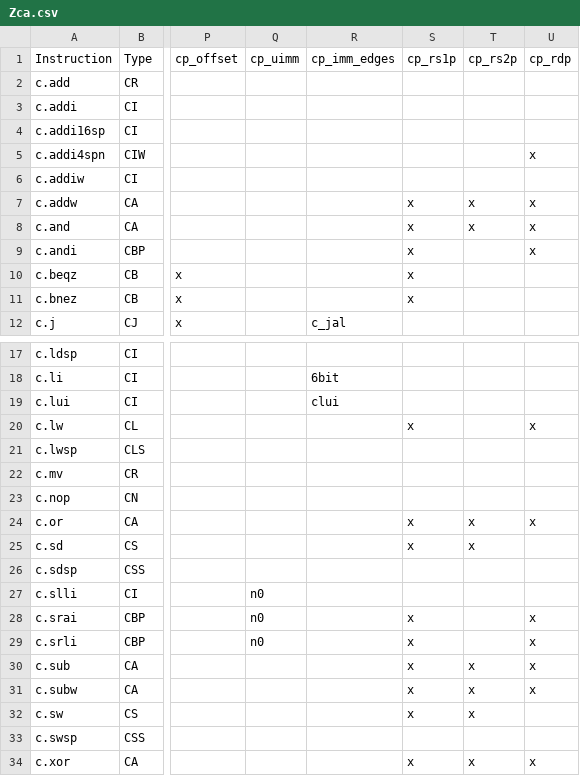
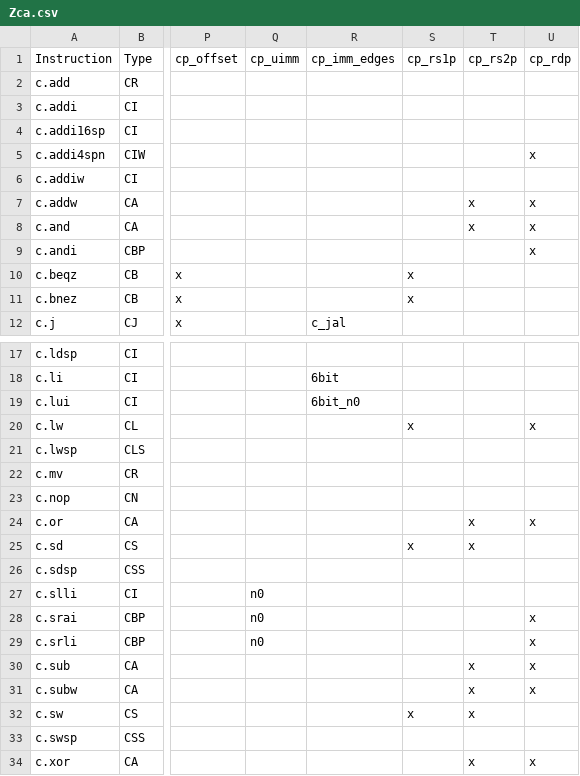
Before and after one commit to openhwgroup/cvw-arch-verif, a CSV file: testplans/Zca.csv, drawn as a sheet; only a part is shown, gaps mark what is left out; the diff names each change by its address in the sheet, - before the commit and + after, or states it on an @@ line.

Commit message:
compressed testplan updates

```diff
--- a/testplans/Zca.csv
+++ b/testplans/Zca.csv
-S7:S9 (cp_rs1p): x
+S7:S9 (cp_rs1p): (empty)
-R19 (cp_imm_edges): clui
+R19 (cp_imm_edges): 6bit_n0
-S24 (cp_rs1p): x
+S24 (cp_rs1p): (empty)
-S28:S31 (cp_rs1p): x
+S28:S31 (cp_rs1p): (empty)
-S34 (cp_rs1p): x
+S34 (cp_rs1p): (empty)
```
Also changed, not shown: 2 other files.
